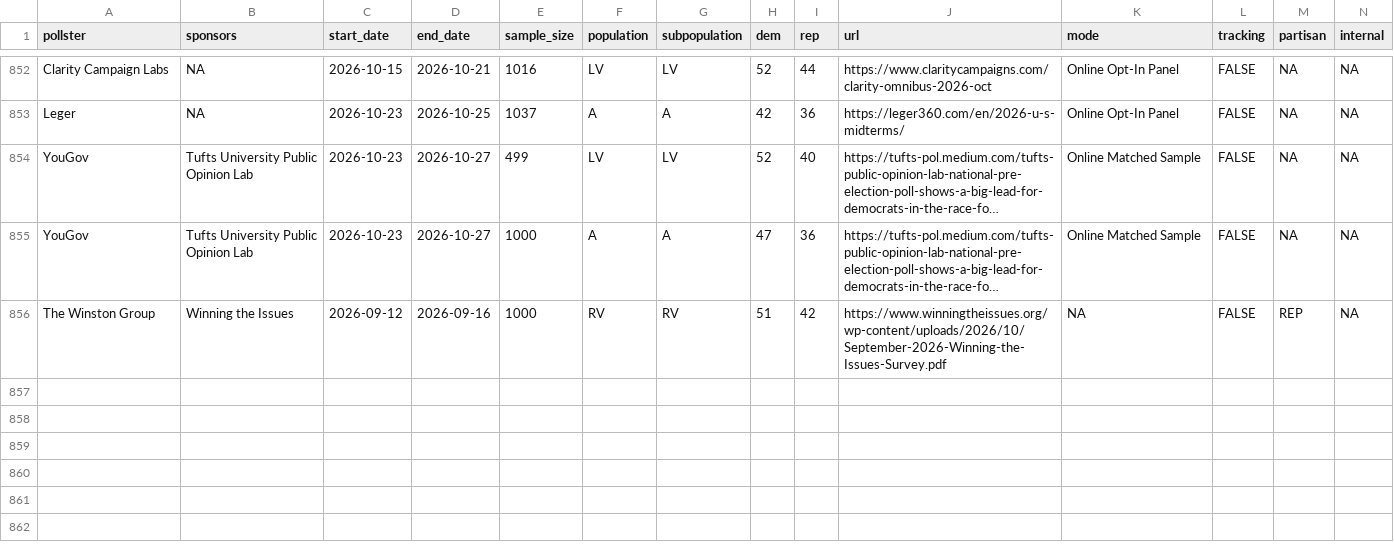
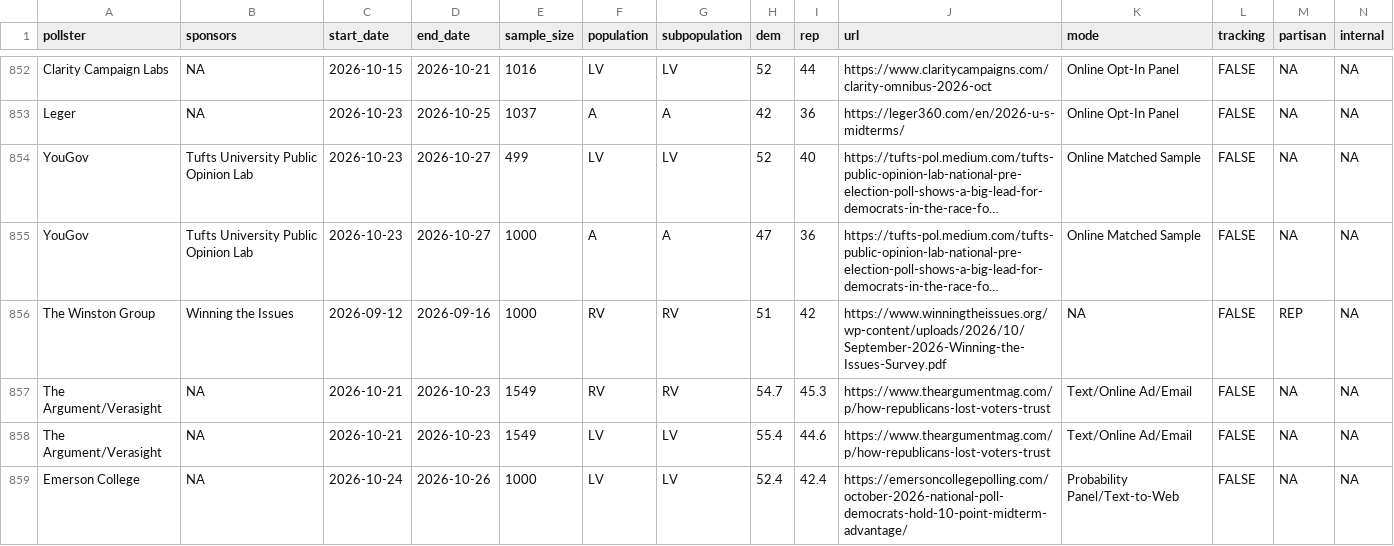
Before and after one commit to Hackquantumcpp/snoutcounter-backend, a CSV file: data/generic_ballot_polls.csv, drawn as a sheet; only a part is shown, gaps mark what is left out; long unchanged cells end in …; the diff names each change by its address in the sheet, - before the commit and + after, or states it on an @@ line.

```diff
--- a/data/generic_ballot_polls.csv
+++ b/data/generic_ballot_polls.csv
+row 857: The Argument/Verasight | NA | 2026-10-21 | 2026-10-23 | 1549 | RV | RV | 54.7 | 45.3 | https://www.theargumentmag.com/p/how-republicans-lost-voters-trust | Text/Online Ad/Email | FALSE | NA | NA
+row 858: The Argument/Verasight | NA | 2026-10-21 | 2026-10-23 | 1549 | LV | LV | 55.4 | 44.6 | https://www.theargumentmag.com/p/how-republicans-lost-voters-trust | Text/Online Ad/Email | FALSE | NA | NA
+row 859: Emerson College | NA | 2026-10-24 | 2026-10-26 | 1000 | LV | LV | 52.4 | 42.4 | https://emersoncollegepolling.com/october-2026-national-poll-democrats-hold-10-point-midterm-advantage/ | Probability Panel/Text-to-Web | FALSE | NA | NA
```
Also changed, not shown: averages/presidential_RV_approval.csv, averages/presidential_gen_approval.csv, 6 other files.
